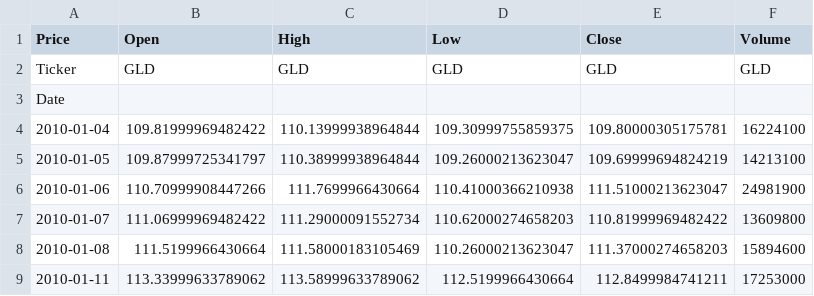
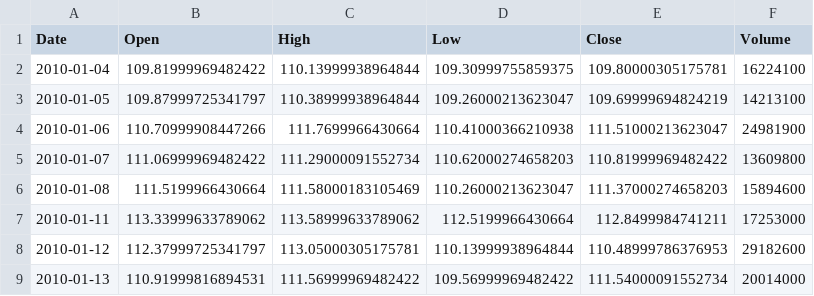
Before and after one commit to sagar-tan/Regime_Detection_ML_Framework, a CSV file: data/raw/GLD.csv, drawn as a sheet; only a part is shown; the shorter side is filled out with more unchanged rows.

Commit message:
data_parsing error

```diff
--- a/data/raw/GLD.csv
+++ b/data/raw/GLD.csv
@@ -1,4 +1,2 @@
-Price,Open,High,Low,Close,Volume
-Ticker,GLD,GLD,GLD,GLD,GLD
-Date,,,,,
+Date,Open,High,Low,Close,Volume
 2010-01-04,109.81999969482422,110.13999938964844,109.30999755859375,109.80000305175781,16224100
```
Also changed, not shown: data/raw/IWM.csv, data/raw/QQQ.csv, 6 other files.
